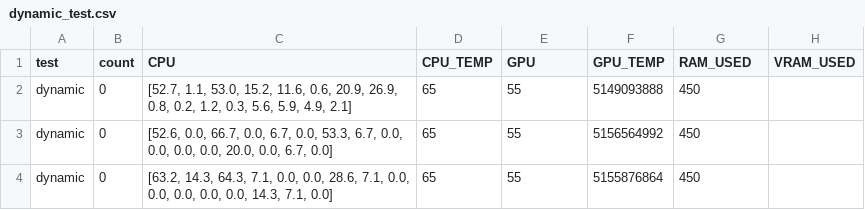
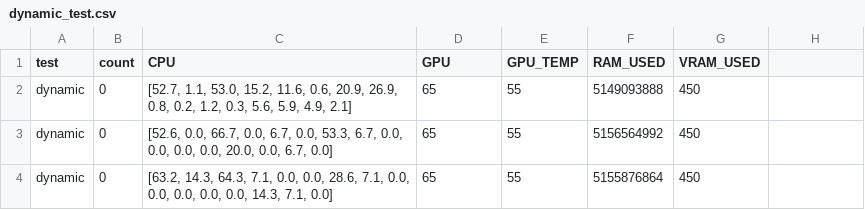
Before and after one commit to EnviloN/rr1_experiments, a CSV file: analysis/data/Unity Win/dynamic_test.csv, drawn as a sheet; only a part is shown.

Commit message:
Analysis notebook updated, data headers fixed

```diff
--- a/analysis/data/Unity Win/dynamic_test.csv
+++ b/analysis/data/Unity Win/dynamic_test.csv
@@ -1,2 +1,2 @@
-test,count,CPU,CPU_TEMP,GPU,GPU_TEMP,RAM_USED,VRAM_USED
+test,count,CPU,GPU,GPU_TEMP,RAM_USED,VRAM_USED
 dynamic,0,"[52.7, 1.1, 53.0, 15.2, 11.6, 0.6, 20.9, 26.9, 0.8, 0.2, 1.2, 0.3, 5.6, 5.9, 4.9, 2.1]",65,55,5149093888,450
```
Also changed, not shown: analysis/data/Unity Win/dynamic_test_slowed.csv, 1 other file.
